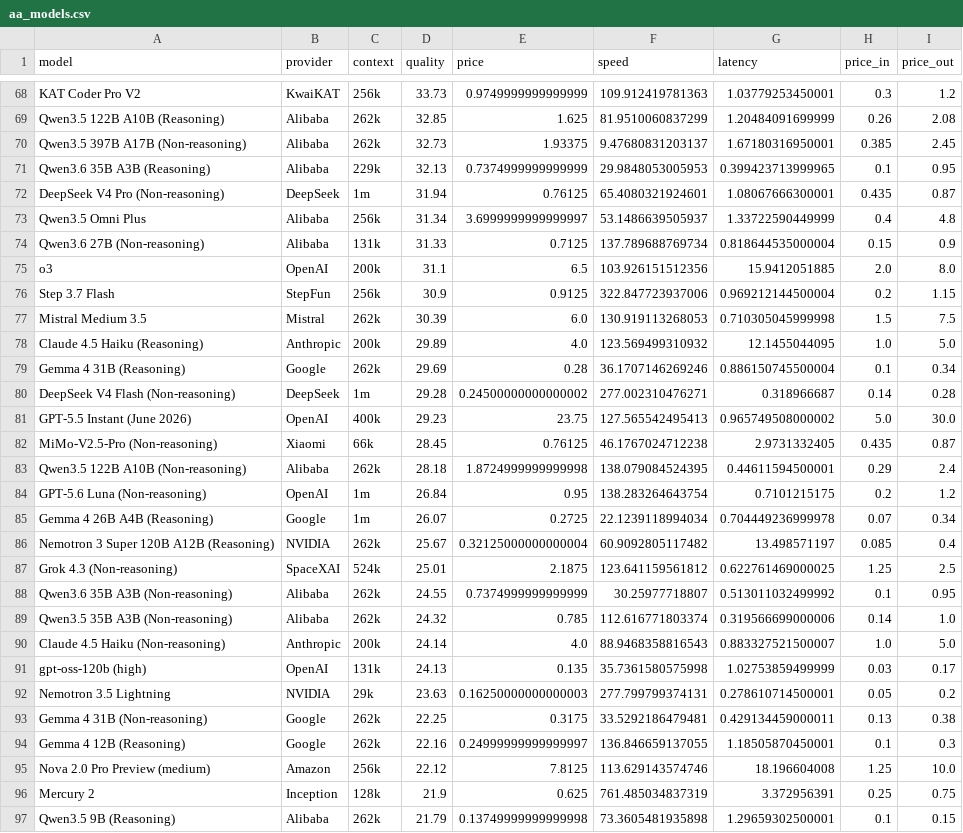
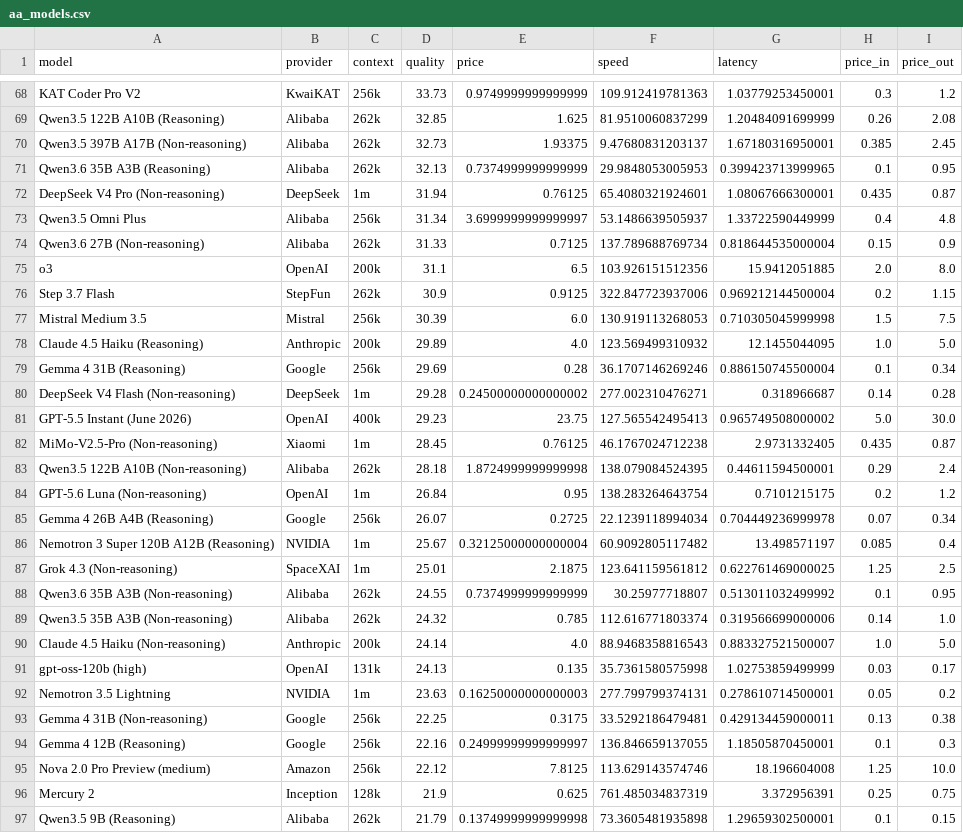
Before and after one commit to Avo-Sarkissian/AI-Frontier-Database, a CSV file: data/raw/aa_models.csv, drawn as a sheet; only a part is shown, gaps mark what is left out; the diff covers the shown part only.

```diff
--- a/data/raw/aa_models.csv
+++ b/data/raw/aa_models.csv
@@ -70,19 +70,19 @@ Qwen3.5 122B A10B (Reasoning),Alibaba,262k,32.85,1.625,81.9510060837299,1.204840
 Qwen3.5 397B A17B (Non-reasoning),Alibaba,262k,32.73,1.93375,9.47680831203137,1.67180316950001,0.385,2.45
-Qwen3.6 35B A3B (Reasoning),Alibaba,229k,32.13,0.7374999999999999,29.9848053005953,0.399423713999965,0.1,0.95
+Qwen3.6 35B A3B (Reasoning),Alibaba,262k,32.13,0.7374999999999999,29.9848053005953,0.399423713999965,0.1,0.95
 DeepSeek V4 Pro (Non-reasoning),DeepSeek,1m,31.94,0.76125,65.4080321924601,1.08067666300001,0.435,0.87
 Qwen3.5 Omni Plus,Alibaba,256k,31.34,3.6999999999999997,53.1486639505937,1.33722590449999,0.4,4.8
-Qwen3.6 27B (Non-reasoning),Alibaba,131k,31.33,0.7125,137.789688769734,0.818644535000004,0.15,0.9
+Qwen3.6 27B (Non-reasoning),Alibaba,262k,31.33,0.7125,137.789688769734,0.818644535000004,0.15,0.9
 o3,OpenAI,200k,31.1,6.5,103.926151512356,15.9412051885,2.0,8.0
-Step 3.7 Flash,StepFun,256k,30.9,0.9125,322.847723937006,0.969212144500004,0.2,1.15
-Mistral Medium 3.5,Mistral,262k,30.39,6.0,130.919113268053,0.710305045999998,1.5,7.5
+Step 3.7 Flash,StepFun,262k,30.9,0.9125,322.847723937006,0.969212144500004,0.2,1.15
+Mistral Medium 3.5,Mistral,256k,30.39,6.0,130.919113268053,0.710305045999998,1.5,7.5
 Claude 4.5 Haiku (Reasoning),Anthropic,200k,29.89,4.0,123.569499310932,12.1455044095,1.0,5.0
-Gemma 4 31B (Reasoning),Google,262k,29.69,0.28,36.1707146269246,0.886150745500004,0.1,0.34
+Gemma 4 31B (Reasoning),Google,256k,29.69,0.28,36.1707146269246,0.886150745500004,0.1,0.34
 DeepSeek V4 Flash (Non-reasoning),DeepSeek,1m,29.28,0.24500000000000002,277.002310476271,0.318966687,0.14,0.28
 GPT-5.5 Instant (June 2026),OpenAI,400k,29.23,23.75,127.565542495413,0.965749508000002,5.0,30.0
-MiMo-V2.5-Pro (Non-reasoning),Xiaomi,66k,28.45,0.76125,46.1767024712238,2.9731332405,0.435,0.87
+MiMo-V2.5-Pro (Non-reasoning),Xiaomi,1m,28.45,0.76125,46.1767024712238,2.9731332405,0.435,0.87
 Qwen3.5 122B A10B (Non-reasoning),Alibaba,262k,28.18,1.8724999999999998,138.079084524395,0.44611594500001,0.29,2.4
 GPT-5.6 Luna (Non-reasoning),OpenAI,1m,26.84,0.95,138.283264643754,0.7101215175,0.2,1.2
-Gemma 4 26B A4B (Reasoning),Google,1m,26.07,0.2725,22.1239118994034,0.704449236999978,0.07,0.34
-Nemotron 3 Super 120B A12B (Reasoning),NVIDIA,262k,25.67,0.32125000000000004,60.9092805117482,13.498571197,0.085,0.4
-Grok 4.3 (Non-reasoning),SpaceXAI,524k,25.01,2.1875,123.641159561812,0.622761469000025,1.25,2.5
+Gemma 4 26B A4B (Reasoning),Google,256k,26.07,0.2725,22.1239118994034,0.704449236999978,0.07,0.34
+Nemotron 3 Super 120B A12B (Reasoning),NVIDIA,1m,25.67,0.32125000000000004,60.9092805117482,13.498571197,0.085,0.4
+Grok 4.3 (Non-reasoning),SpaceXAI,1m,25.01,2.1875,123.641159561812,0.622761469000025,1.25,2.5
 Qwen3.6 35B A3B (Non-reasoning),Alibaba,262k,24.55,0.7374999999999999,30.25977718807,0.513011032499992,0.1,0.95
@@ -91,5 +91,5 @@ Claude 4.5 Haiku (Non-reasoning),Anthropic,200k,24.14,4.0,88.9468358816543,0.883
 gpt-oss-120b (high),OpenAI,131k,24.13,0.135,35.7361580575998,1.02753859499999,0.03,0.17
-Nemotron 3.5 Lightning,NVIDIA,29k,23.63,0.16250000000000003,277.799799374131,0.278610714500001,0.05,0.2
-Gemma 4 31B (Non-reasoning),Google,262k,22.25,0.3175,33.5292186479481,0.429134459000011,0.13,0.38
-Gemma 4 12B (Reasoning),Google,262k,22.16,0.24999999999999997,136.846659137055,1.18505870450001,0.1,0.3
+Nemotron 3.5 Lightning,NVIDIA,1m,23.63,0.16250000000000003,277.799799374131,0.278610714500001,0.05,0.2
+Gemma 4 31B (Non-reasoning),Google,256k,22.25,0.3175,33.5292186479481,0.429134459000011,0.13,0.38
+Gemma 4 12B (Reasoning),Google,256k,22.16,0.24999999999999997,136.846659137055,1.18505870450001,0.1,0.3
 Nova 2.0 Pro Preview (medium),Amazon,256k,22.12,7.8125,113.629143574746,18.196604008,1.25,10.0
```
Also changed, not shown: 34 edited cells elsewhere in this file, 10 other files.
